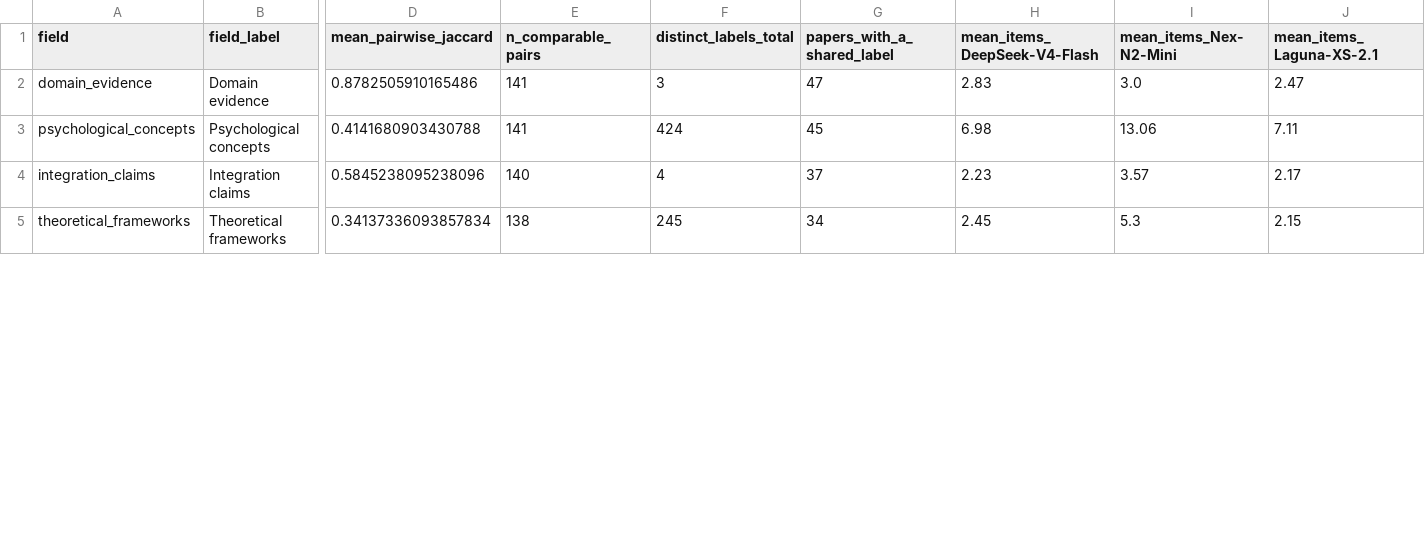
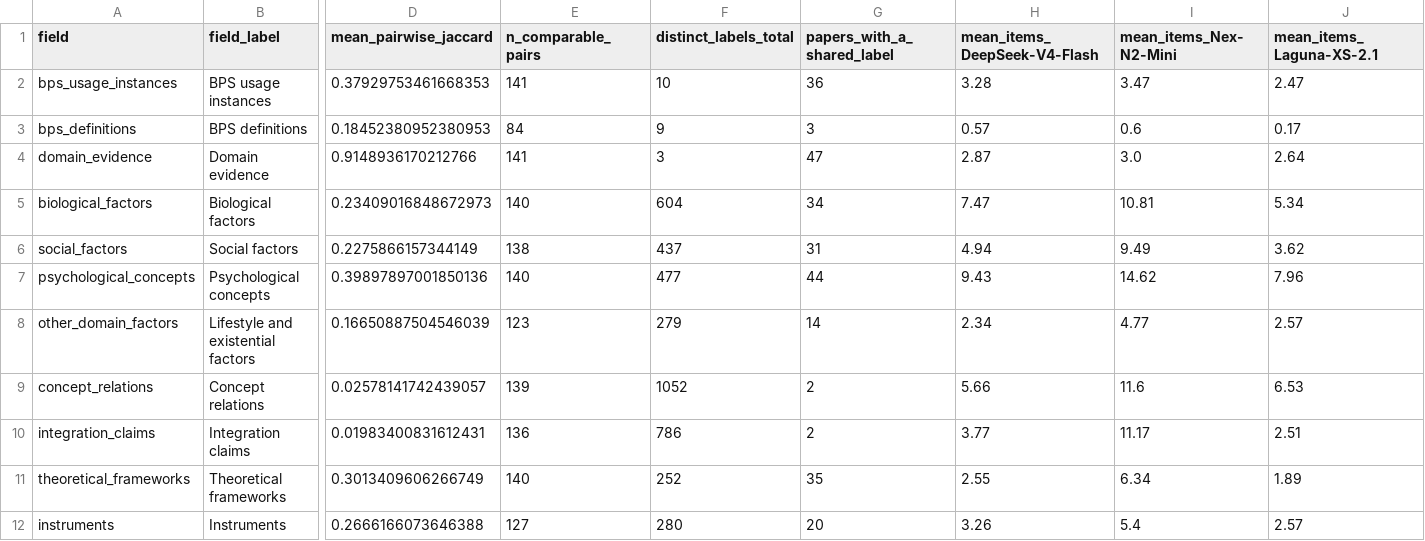
Before and after one commit to stvsever/SystematicReview_on_BioPsychoSocialModel_in_ChronicPainResearch, a CSV file: src/05_data/pilot/02_fulltext_level/03_reliability/07_list_overlap.csv, drawn as a sheet; only a part is shown, gaps mark what is left out; addresses are those after the commit; rows hold the shown columns only; the diff covers the shown part only; the diff names each change by its address in the sheet, - before the commit and + after, or states it on an @@ line.

```diff
--- a/src/05_data/pilot/02_fulltext_level/03_reliability/07_list_overlap.csv
+++ b/src/05_data/pilot/02_fulltext_level/03_reliability/07_list_overlap.csv
+row 2: bps_usage_instances | BPS usage instances | 0.37929753461668353 | 141 | 10 | 36 | 3.28 | 3.47 | 2.47
+row 3: bps_definitions | BPS definitions | 0.18452380952380953 | 84 | 9 | 3 | 0.57 | 0.6 | 0.17
-D4 (mean_pairwise_jaccard): 0.8782505910165486
+D4 (mean_pairwise_jaccard): 0.9148936170212766
-H4 (mean_items_DeepSeek-V4-Flash): 2.83
+H4 (mean_items_DeepSeek-V4-Flash): 2.87
-J4 (mean_items_Laguna-XS-2.1): 2.47
+J4 (mean_items_Laguna-XS-2.1): 2.64
+row 5: biological_factors | Biological factors | 0.23409016848672973 | 140 | 604 | 34 | 7.47 | 10.81 | 5.34
+row 6: social_factors | Social factors | 0.2275866157344149 | 138 | 437 | 31 | 4.94 | 9.49 | 3.62
-D7 (mean_pairwise_jaccard): 0.4141680903430788
+D7 (mean_pairwise_jaccard): 0.39897897001850136
-E7 (n_comparable_pairs): 141
+E7 (n_comparable_pairs): 140
-F7 (distinct_labels_total): 424
+F7 (distinct_labels_total): 477
-G7 (papers_with_a_shared_label): 45
+G7 (papers_with_a_shared_label): 44
-H7 (mean_items_DeepSeek-V4-Flash): 6.98
+H7 (mean_items_DeepSeek-V4-Flash): 9.43
-I7 (mean_items_Nex-N2-Mini): 13.06
+I7 (mean_items_Nex-N2-Mini): 14.62
-J7 (mean_items_Laguna-XS-2.1): 7.11
+J7 (mean_items_Laguna-XS-2.1): 7.96
+row 8: other_domain_factors | Lifestyle and existential factors | 0.16650887504546039 | 123 | 279 | 14 | 2.34 | 4.77 | 2.57
+row 9: concept_relations | Concept relations | 0.02578141742439057 | 139 | 1052 | 2 | 5.66 | 11.6 | 6.53
-D10 (mean_pairwise_jaccard): 0.5845238095238096
+D10 (mean_pairwise_jaccard): 0.01983400831612431
-E10 (n_comparable_pairs): 140
+E10 (n_comparable_pairs): 136
-F10 (distinct_labels_total): 4
+F10 (distinct_labels_total): 786
-G10 (papers_with_a_shared_label): 37
+G10 (papers_with_a_shared_label): 2
-H10 (mean_items_DeepSeek-V4-Flash): 2.23
+H10 (mean_items_DeepSeek-V4-Flash): 3.77
-I10 (mean_items_Nex-N2-Mini): 3.57
+I10 (mean_items_Nex-N2-Mini): 11.17
-J10 (mean_items_Laguna-XS-2.1): 2.17
+J10 (mean_items_Laguna-XS-2.1): 2.51
-D11 (mean_pairwise_jaccard): 0.34137336093857834
+D11 (mean_pairwise_jaccard): 0.3013409606266749
-E11 (n_comparable_pairs): 138
+E11 (n_comparable_pairs): 140
-F11 (distinct_labels_total): 245
+F11 (distinct_labels_total): 252
-G11 (papers_with_a_shared_label): 34
+G11 (papers_with_a_shared_label): 35
-H11 (mean_items_DeepSeek-V4-Flash): 2.45
+H11 (mean_items_DeepSeek-V4-Flash): 2.55
-I11 (mean_items_Nex-N2-Mini): 5.3
+I11 (mean_items_Nex-N2-Mini): 6.34
-J11 (mean_items_Laguna-XS-2.1): 2.15
+J11 (mean_items_Laguna-XS-2.1): 1.89
+row 12: instruments | Instruments | 0.2666166073646388 | 127 | 280 | 20 | 3.26 | 5.4 | 2.57
```
Also changed, not shown: 12 edited cells elsewhere in this file, src/05_data/pilot/02_fulltext_level/03_reliability/01_field_reliability.csv, src/05_data/pilot/02_fulltext_level/03_reliability/04_per_model_behavior.csv, 48 other files.
